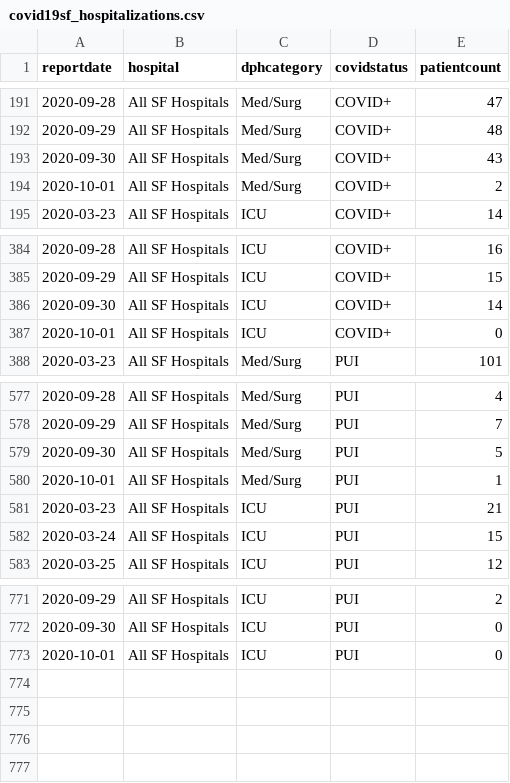
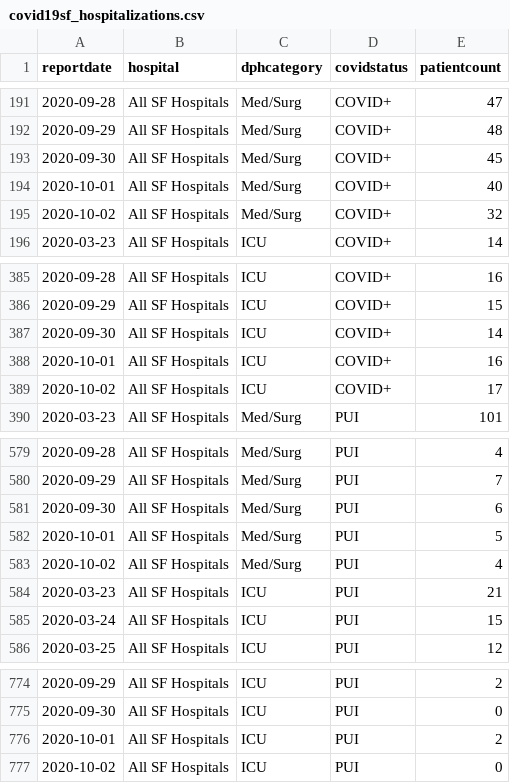
Before and after one commit to RamiKrispin/covid19sf, a CSV file: csv/covid19sf_hospitalizations.csv, drawn as a sheet; only a part is shown, gaps mark what is left out.

```diff
--- a/csv/covid19sf_hospitalizations.csv
+++ b/csv/covid19sf_hospitalizations.csv
@@ -192,4 +192,5 @@
 2020-09-29,"All SF Hospitals","Med/Surg","COVID+",48
-2020-09-30,"All SF Hospitals","Med/Surg","COVID+",43
-2020-10-01,"All SF Hospitals","Med/Surg","COVID+",2
+2020-09-30,"All SF Hospitals","Med/Surg","COVID+",45
+2020-10-01,"All SF Hospitals","Med/Surg","COVID+",40
+2020-10-02,"All SF Hospitals","Med/Surg","COVID+",32
 2020-03-23,"All SF Hospitals","ICU","COVID+",14
@@ -386,3 +387,4 @@
 2020-09-30,"All SF Hospitals","ICU","COVID+",14
-2020-10-01,"All SF Hospitals","ICU","COVID+",0
+2020-10-01,"All SF Hospitals","ICU","COVID+",16
+2020-10-02,"All SF Hospitals","ICU","COVID+",17
 2020-03-23,"All SF Hospitals","Med/Surg","PUI",101
@@ -578,4 +580,5 @@
 2020-09-29,"All SF Hospitals","Med/Surg","PUI",7
-2020-09-30,"All SF Hospitals","Med/Surg","PUI",5
-2020-10-01,"All SF Hospitals","Med/Surg","PUI",1
+2020-09-30,"All SF Hospitals","Med/Surg","PUI",6
+2020-10-01,"All SF Hospitals","Med/Surg","PUI",5
+2020-10-02,"All SF Hospitals","Med/Surg","PUI",4
 2020-03-23,"All SF Hospitals","ICU","PUI",21
@@ -772,2 +775,3 @@
 2020-09-30,"All SF Hospitals","ICU","PUI",0
-2020-10-01,"All SF Hospitals","ICU","PUI",0
+2020-10-01,"All SF Hospitals","ICU","PUI",2
+2020-10-02,"All SF Hospitals","ICU","PUI",0
```
Also changed, not shown: csv/covid19sf_age.csv, csv/covid19sf_demo.csv, 12 other files.
